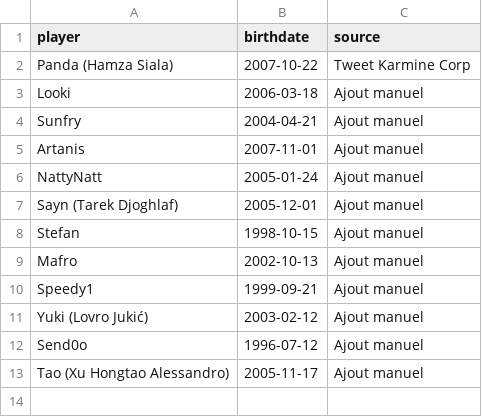
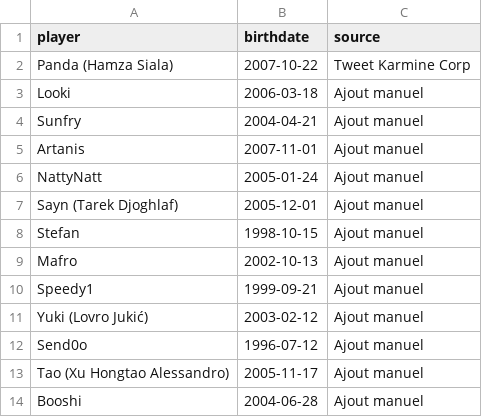
Before and after one commit to aurelinkk/lol-scouting, a CSV file: birthdates.csv, drawn as a sheet; the diff names each change by its address in the sheet, - before the commit and + after, or states it on an @@ line.

```diff
--- a/birthdates.csv
+++ b/birthdates.csv
+row 14: Booshi | 2004-06-28 | Ajout manuel
```
Also changed, not shown: 1 other file.
